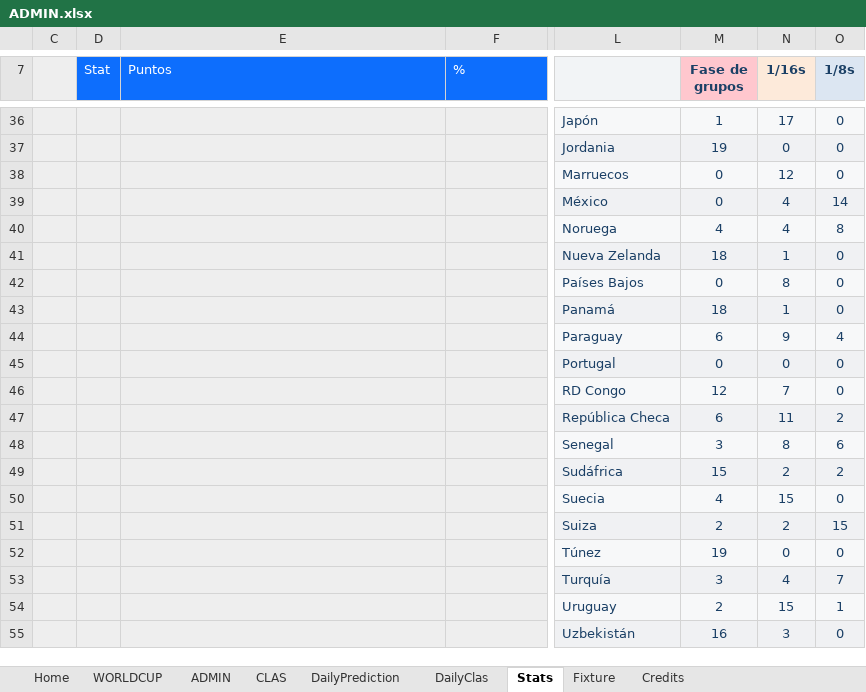
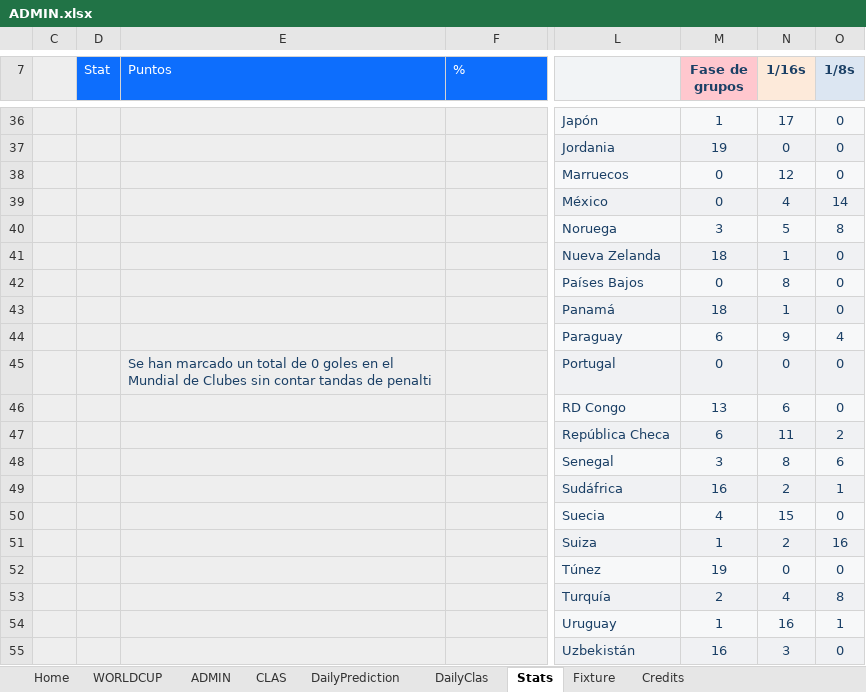
Before and after one commit to fcperni/world-cup-porra, an Excel workbook: docs/ADMIN.xlsx, sheet Stats, drawn as a sheet; only a part is shown, gaps mark what is left out; values as stored, in another font and other column widths than the file's, no borders; charts and pictures and conditional formats not drawn; the diff covers the shown part only; the diff names each change by its address in the sheet, - before the commit and + after, or states it on an @@ line.

```diff
--- a/docs/ADMIN.xlsx (sheet Stats)
+++ b/docs/ADMIN.xlsx (sheet Stats)
-M40 (Fase de grupos): 4
+M40 (Fase de grupos): 3
-N40 (1/16s): 4
+N40 (1/16s): 5
-E45 (Puntos): (empty)
+E45 (Puntos): Se han marcado un total de 0 goles en el Mundial de Clubes sin contar tandas de penalti
-M46 (Fase de grupos): 12
+M46 (Fase de grupos): 13
-N46 (1/16s): 7
+N46 (1/16s): 6
-M49 (Fase de grupos): 15
+M49 (Fase de grupos): 16
-O49 (1/8s): 2
+O49 (1/8s): 1
-M51 (Fase de grupos): 2
+M51 (Fase de grupos): 1
-O51 (1/8s): 15
+O51 (1/8s): 16
-M53 (Fase de grupos): 3
+M53 (Fase de grupos): 2
-O53 (1/8s): 7
+O53 (1/8s): 8
-M54 (Fase de grupos): 2
+M54 (Fase de grupos): 1
-N54 (1/16s): 15
+N54 (1/16s): 16
```
Also changed, not shown: 28 edited cells elsewhere in this sheet, sheet ADMIN, sheet Home, charts or pictures, 2 other files.
